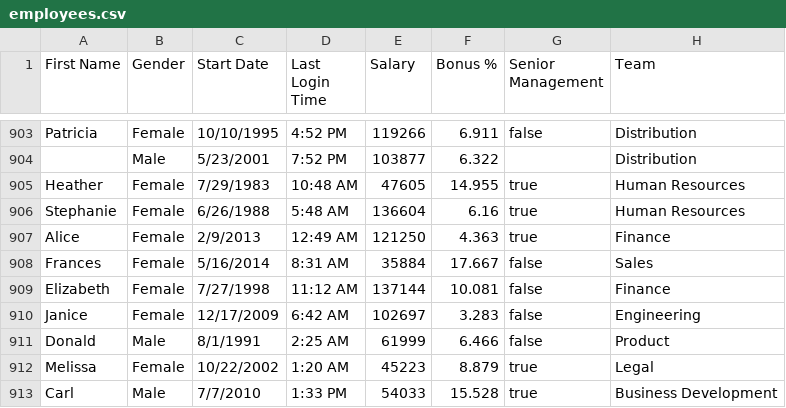
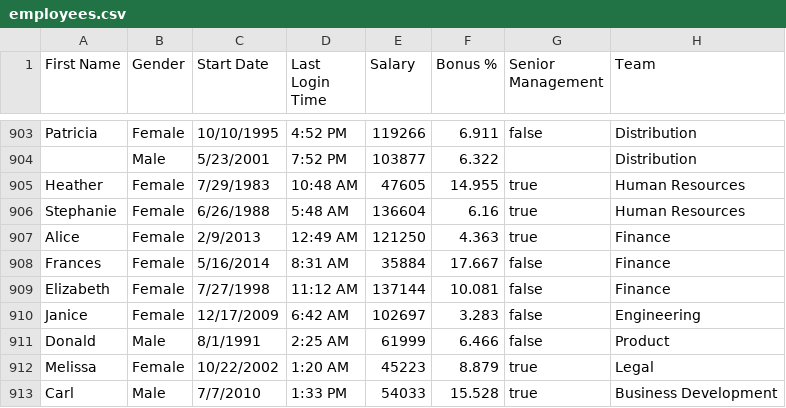
Before and after one commit to anirbandas98/test, a CSV file: employees.csv, drawn as a sheet; only a part is shown, gaps mark what is left out.

```diff
--- a/employees.csv
+++ b/employees.csv
@@ -907,3 +907,3 @@ Stephanie,Female,6/26/1988,5:48 AM,136604,6.16,true,Human Resources
 Alice,Female,2/9/2013,12:49 AM,121250,4.363,true,Finance
-Frances,Female,5/16/2014,8:31 AM,35884,17.667,false,Sales
+Frances,Female,5/16/2014,8:31 AM,35884,17.667,false,Finance
 Elizabeth,Female,7/27/1998,11:12 AM,137144,10.081,false,Finance
```
Also changed, not shown: 2 other files.
